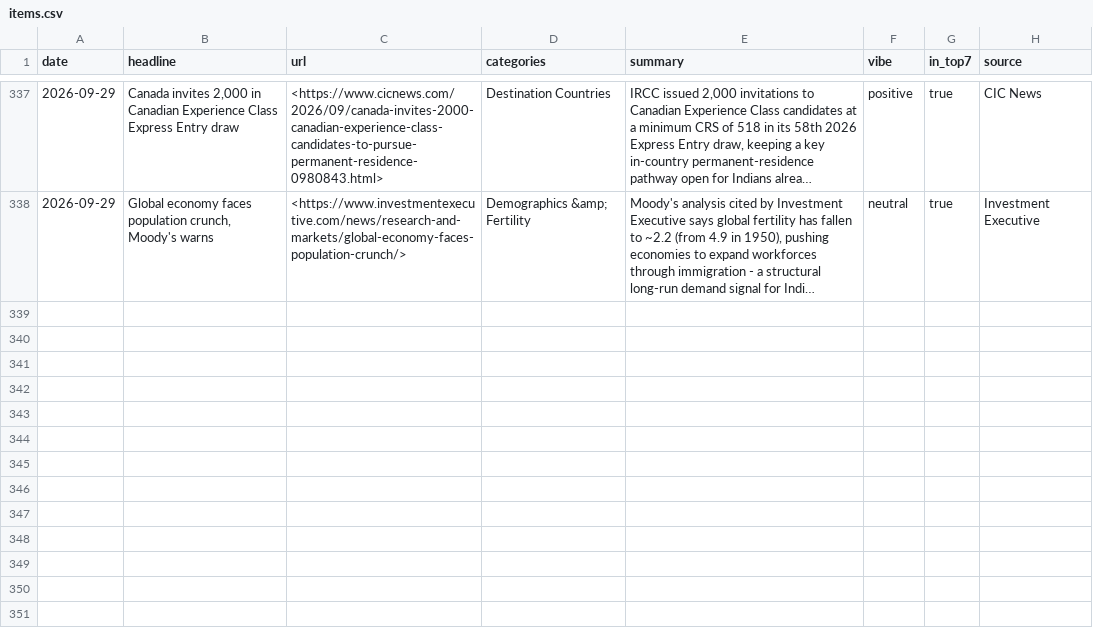
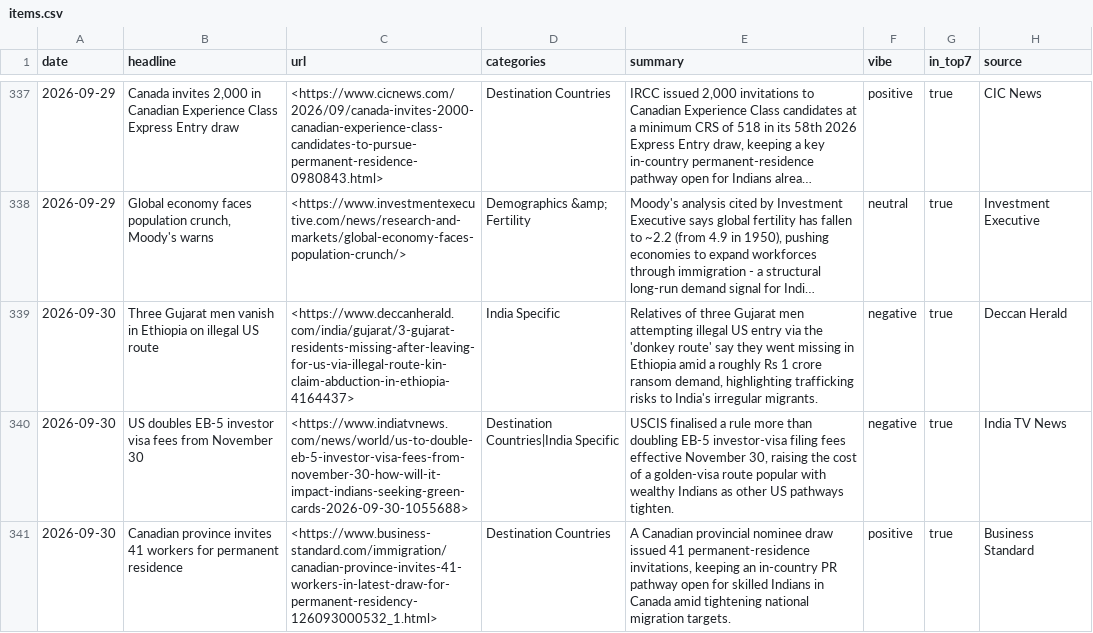
Before and after one commit to tharunkm-104/gati-mobility-sentiment-tracker, a CSV file: data/items.csv, drawn as a sheet; only a part is shown, gaps mark what is left out; long unchanged cells end in …; the diff names each change by its address in the sheet, - before the commit and + after, or states it on an @@ line.

```diff
--- a/data/items.csv
+++ b/data/items.csv
+row 339: 2026-09-30 | Three Gujarat men vanish in Ethiopia on illegal US route | <https://www.deccanherald.com/india/gujarat/3-gujarat-residents-missing-after-leaving-for-us-via-illegal-route-kin-claim-abduction-in-ethiopia-4164437> | India Specific | Relatives of three Gujarat men attempting illegal US entry via the 'donkey route' say they went missing in Ethiopia amid a roughly Rs 1 crore ransom demand, highlighting trafficking risks to India's irregular migrants. | negative | true | Deccan Herald
+row 340: 2026-09-30 | US doubles EB-5 investor visa fees from November 30 | <https://www.indiatvnews.com/news/world/us-to-double-eb-5-investor-visa-fees-from-november-30-how-will-it-impact-indians-seeking-green-cards-2026-09-30-1055688> | Destination Countries|India Specific | USCIS finalised a rule more than doubling EB-5 investor-visa filing fees effective November 30, raising the cost of a golden-visa route popular with wealthy Indians as other US pathways tighten. | negative | true | India TV News
+row 341: 2026-09-30 | Canadian province invites 41 workers for permanent residence | <https://www.business-standard.com/immigration/canadian-province-invites-41-workers-in-latest-draw-for-permanent-residency-126093000532_1.html> | Destination Countries | A Canadian provincial nominee draw issued 41 permanent-residence invitations, keeping an in-country PR pathway open for skilled Indians in Canada amid tightening national migration targets. | positive | true | Business Standard
```
Also changed, not shown: 1 other file.
